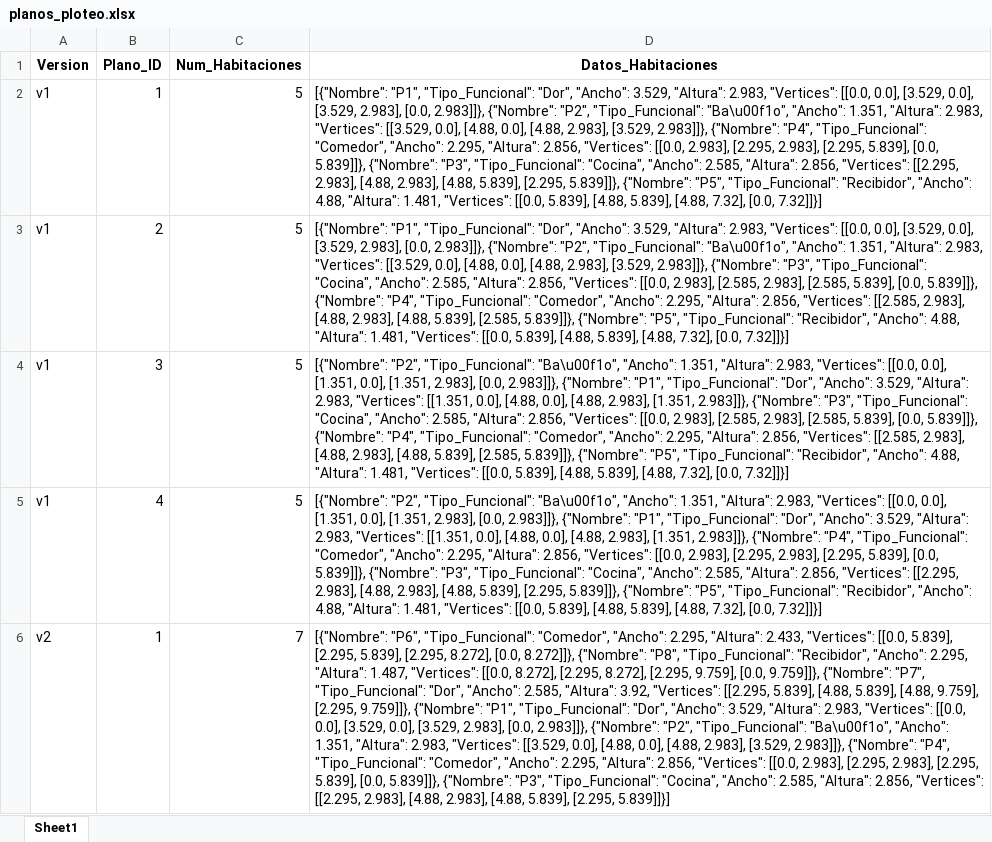
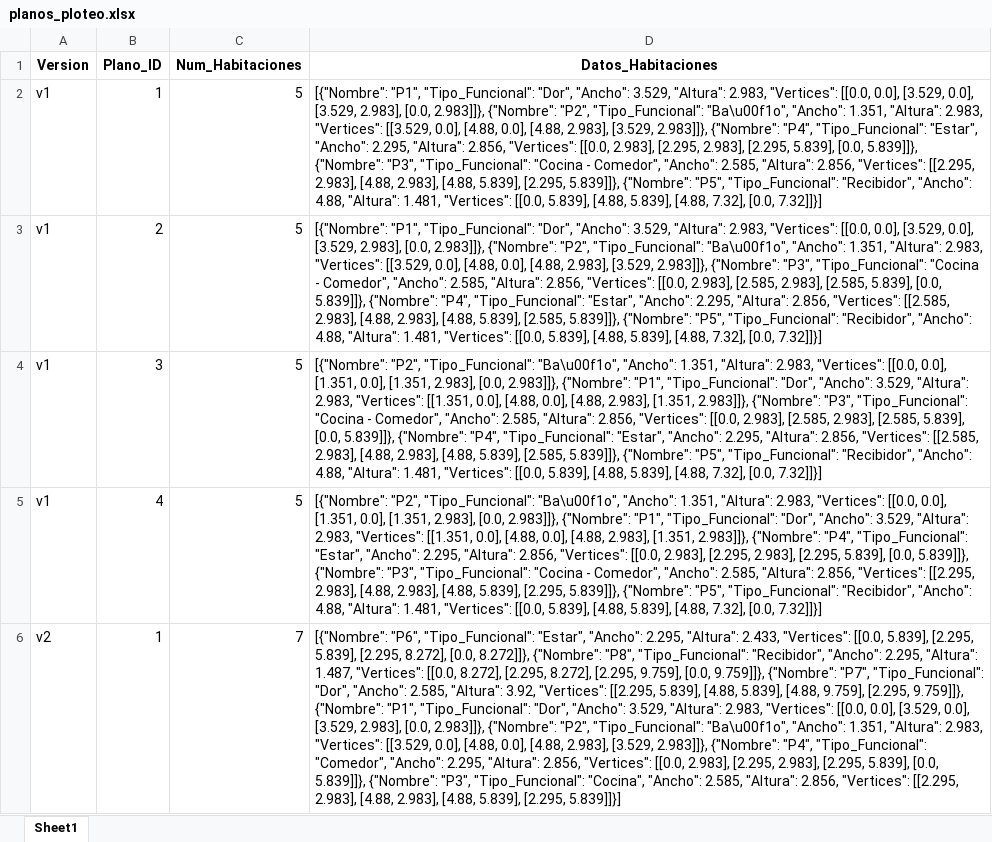
Before and after one commit to Monchi17/Modelacion_O3, an Excel workbook: planos_ploteo.xlsx, sheet Sheet1, drawn as a sheet; only a part is shown; values as stored, in another font and other column widths than the file's, no borders; the diff covers the shown part only; the diff names each change by its address in the sheet, - before the commit and + after, or states it on an @@ line.

Commit message:
Add files via upload

```diff
--- a/planos_ploteo.xlsx (sheet Sheet1)
+++ b/planos_ploteo.xlsx (sheet Sheet1)
-D2 (Datos_Habitaciones): …"P4", "Tipo_Funcional": "Comedor", "Ancho": 2.295, "Altura": 2.856, "Vertices": [[0.0, 2.983], [2.295, 2.983], [2.295, 5.839], [0.0, 5.839]]}, {"Nombre": "P3", "Tipo_Funcional": "Cocina", "Ancho": 2.585,…
+D2 (Datos_Habitaciones): …"P4", "Tipo_Funcional": "Estar", "Ancho": 2.295, "Altura": 2.856, "Vertices": [[0.0, 2.983], [2.295, 2.983], [2.295, 5.839], [0.0, 5.839]]}, {"Nombre": "P3", "Tipo_Funcional": "Cocina - Comedor", "Ancho": 2.585,…
-D3 (Datos_Habitaciones): …"P3", "Tipo_Funcional": "Cocina", "Ancho": 2.585, "Altura": 2.856, "Vertices": [[0.0, 2.983], [2.585, 2.983], [2.585, 5.839], [0.0, 5.839]]}, {"Nombre": "P4", "Tipo_Funcional": "Comedor", "Ancho": 2.295,…
+D3 (Datos_Habitaciones): …"P3", "Tipo_Funcional": "Cocina - Comedor", "Ancho": 2.585, "Altura": 2.856, "Vertices": [[0.0, 2.983], [2.585, 2.983], [2.585, 5.839], [0.0, 5.839]]}, {"Nombre": "P4", "Tipo_Funcional": "Estar", "Ancho": 2.295,…
-D4 (Datos_Habitaciones): …"P3", "Tipo_Funcional": "Cocina", "Ancho": 2.585, "Altura": 2.856, "Vertices": [[0.0, 2.983], [2.585, 2.983], [2.585, 5.839], [0.0, 5.839]]}, {"Nombre": "P4", "Tipo_Funcional": "Comedor", "Ancho": 2.295,…
+D4 (Datos_Habitaciones): …"P3", "Tipo_Funcional": "Cocina - Comedor", "Ancho": 2.585, "Altura": 2.856, "Vertices": [[0.0, 2.983], [2.585, 2.983], [2.585, 5.839], [0.0, 5.839]]}, {"Nombre": "P4", "Tipo_Funcional": "Estar", "Ancho": 2.295,…
-D5 (Datos_Habitaciones): …"P4", "Tipo_Funcional": "Comedor", "Ancho": 2.295, "Altura": 2.856, "Vertices": [[0.0, 2.983], [2.295, 2.983], [2.295, 5.839], [0.0, 5.839]]}, {"Nombre": "P3", "Tipo_Funcional": "Cocina", "Ancho": 2.585,…
+D5 (Datos_Habitaciones): …"P4", "Tipo_Funcional": "Estar", "Ancho": 2.295, "Altura": 2.856, "Vertices": [[0.0, 2.983], [2.295, 2.983], [2.295, 5.839], [0.0, 5.839]]}, {"Nombre": "P3", "Tipo_Funcional": "Cocina - Comedor", "Ancho": 2.585,…
-D6 (Datos_Habitaciones): …"P6", "Tipo_Funcional": "Comedor", "Ancho": 2.295,…
+D6 (Datos_Habitaciones): …"P6", "Tipo_Funcional": "Estar", "Ancho": 2.295,…
```
Also changed, not shown: 15 edited cells elsewhere in this sheet.
